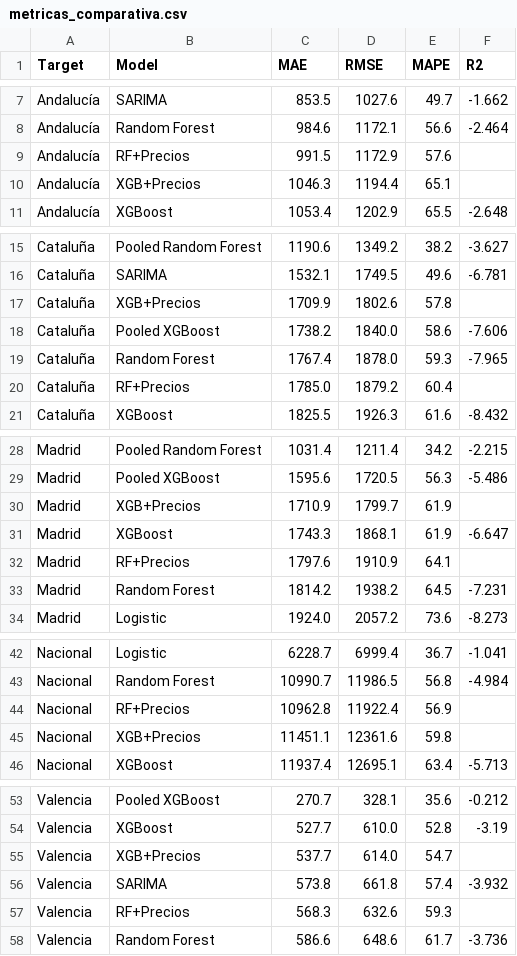
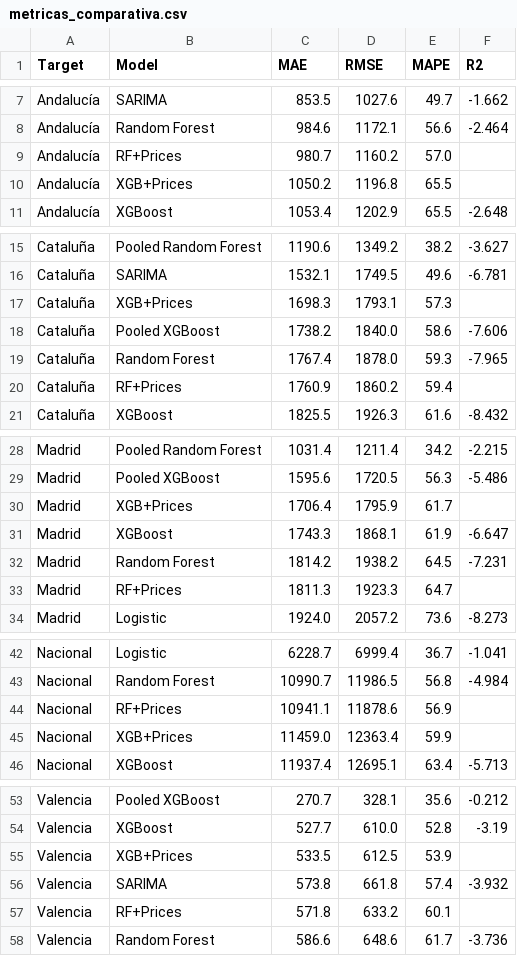
Before and after one commit to albertojrc/repsol-capstone, a CSV file: data/outputs/metricas_comparativa.csv, drawn as a sheet; only a part is shown, gaps mark what is left out.

```diff
--- a/data/outputs/metricas_comparativa.csv
+++ b/data/outputs/metricas_comparativa.csv
@@ -8,4 +8,4 @@ Andalucía,SARIMA,853.5,1027.6,49.7,-1.662
 Andalucía,Random Forest,984.6,1172.1,56.6,-2.464
-Andalucía,RF+Precios,991.5,1172.9,57.6,
-Andalucía,XGB+Precios,1046.3,1194.4,65.1,
+Andalucía,RF+Prices,980.7,1160.2,57.0,
+Andalucía,XGB+Prices,1050.2,1196.8,65.5,
 Andalucía,XGBoost,1053.4,1202.9,65.5,-2.648
@@ -16,6 +16,6 @@ Cataluña,Pooled Random Forest,1190.6,1349.2,38.2,-3.627
 Cataluña,SARIMA,1532.1,1749.5,49.6,-6.781
-Cataluña,XGB+Precios,1709.9,1802.6,57.8,
+Cataluña,XGB+Prices,1698.3,1793.1,57.3,
 Cataluña,Pooled XGBoost,1738.2,1840.0,58.6,-7.606
 Cataluña,Random Forest,1767.4,1878.0,59.3,-7.965
-Cataluña,RF+Precios,1785.0,1879.2,60.4,
+Cataluña,RF+Prices,1760.9,1860.2,59.4,
 Cataluña,XGBoost,1825.5,1926.3,61.6,-8.432
@@ -29,6 +29,6 @@ Madrid,Pooled Random Forest,1031.4,1211.4,34.2,-2.215
 Madrid,Pooled XGBoost,1595.6,1720.5,56.3,-5.486
-Madrid,XGB+Precios,1710.9,1799.7,61.9,
+Madrid,XGB+Prices,1706.4,1795.9,61.7,
 Madrid,XGBoost,1743.3,1868.1,61.9,-6.647
-Madrid,RF+Precios,1797.6,1910.9,64.1,
 Madrid,Random Forest,1814.2,1938.2,64.5,-7.231
+Madrid,RF+Prices,1811.3,1923.3,64.7,
 Madrid,Logistic,1924.0,2057.2,73.6,-8.273
@@ -43,4 +43,4 @@ Nacional,Logistic,6228.7,6999.4,36.7,-1.041
 Nacional,Random Forest,10990.7,11986.5,56.8,-4.984
-Nacional,RF+Precios,10962.8,11922.4,56.9,
-Nacional,XGB+Precios,11451.1,12361.6,59.8,
+Nacional,RF+Prices,10941.1,11878.6,56.9,
+Nacional,XGB+Prices,11459.0,12363.4,59.9,
 Nacional,XGBoost,11937.4,12695.1,63.4,-5.713
@@ -54,5 +54,5 @@ Valencia,Pooled XGBoost,270.7,328.1,35.6,-0.212
 Valencia,XGBoost,527.7,610.0,52.8,-3.19
-Valencia,XGB+Precios,537.7,614.0,54.7,
+Valencia,XGB+Prices,533.5,612.5,53.9,
 Valencia,SARIMA,573.8,661.8,57.4,-3.932
-Valencia,RF+Precios,568.3,632.6,59.3,
+Valencia,RF+Prices,571.8,633.2,60.1,
 Valencia,Random Forest,586.6,648.6,61.7,-3.736
```
Also changed, not shown: data/outputs/forecast_24m_con_precios.csv, data/outputs/metricas_modelos_con_precios.csv, 29 other files.
